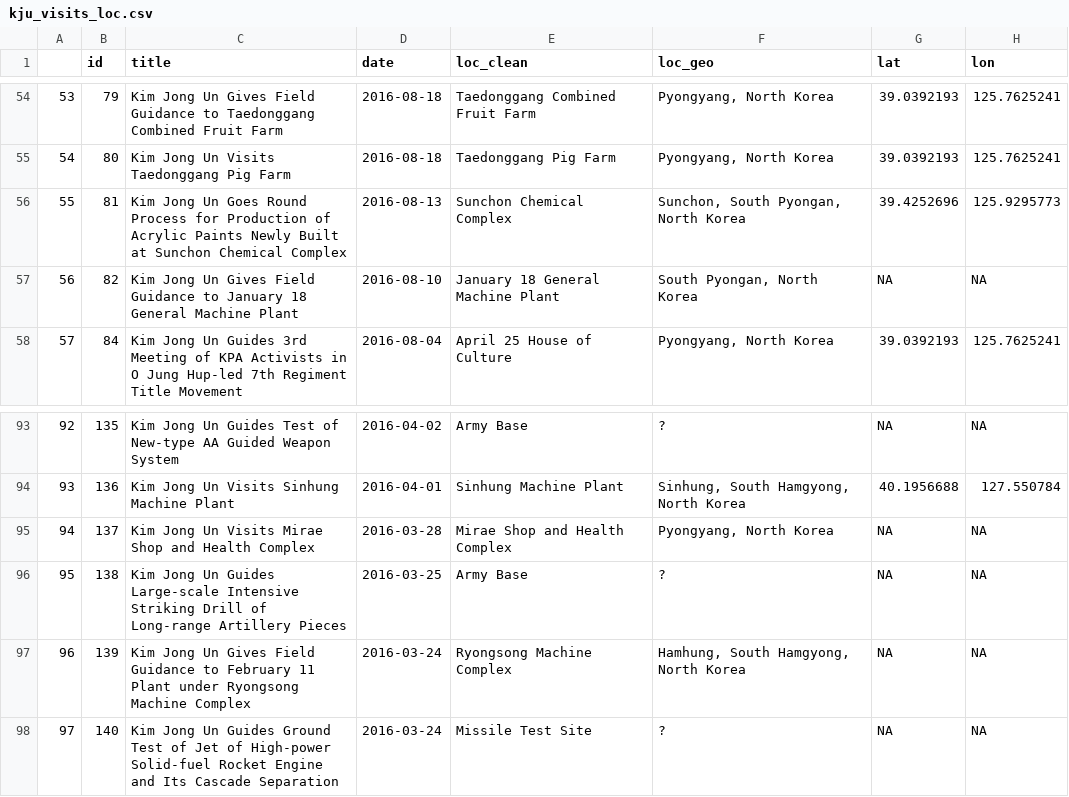
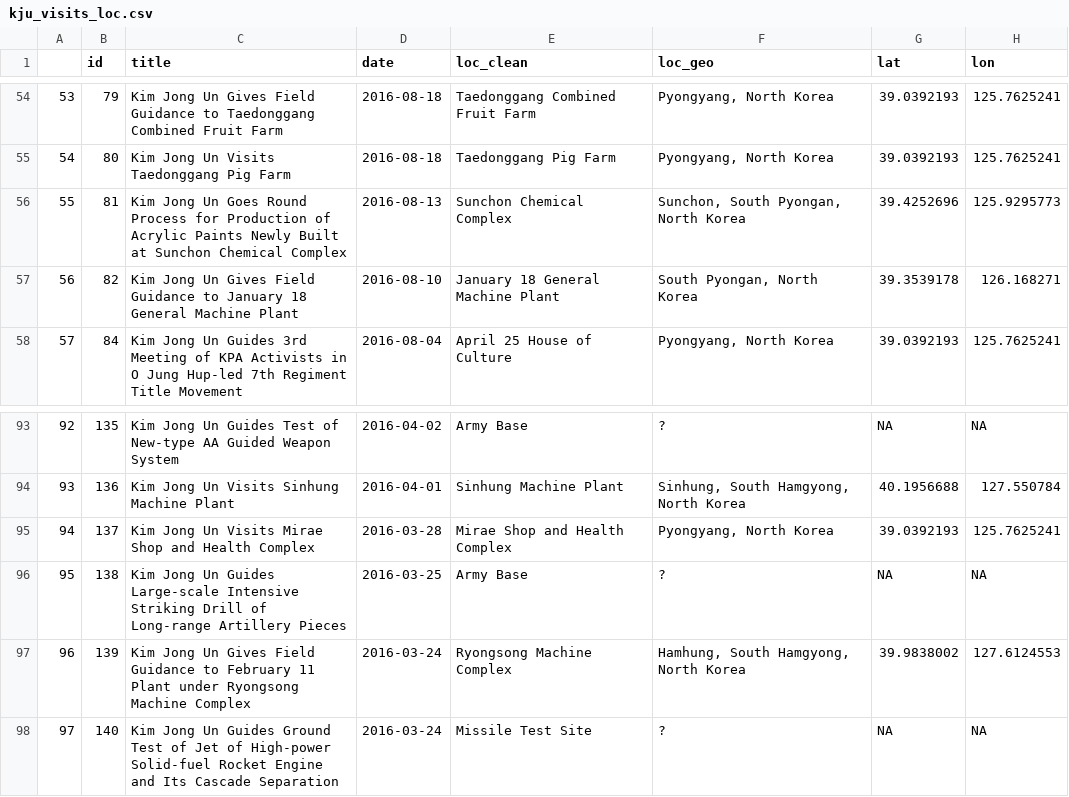
Before and after one commit to kimswchi/kju_visits, a CSV file: kju_visits/kju_visits_loc.csv, drawn as a sheet; only a part is shown, gaps mark what is left out; the diff covers the shown part only.

```diff
--- a/kju_visits/kju_visits_loc.csv
+++ b/kju_visits/kju_visits_loc.csv
@@ -57 +57 @@
-"56","82","Kim Jong Un Gives Field Guidance to January 18 General Machine Plant",2016-08-10,"January 18 General Machine Plant","South Pyongan, North Korea",NA,NA
+"56","82","Kim Jong Un Gives Field Guidance to January 18 General Machine Plant",2016-08-10,"January 18 General Machine Plant","South Pyongan, North Korea",39.3539178,126.168271
@@ -95,4 +95,4 @@
-"94","137","Kim Jong Un Visits Mirae Shop and Health Complex",2016-03-28,"Mirae Shop and Health Complex","Pyongyang, North Korea",NA,NA
+"94","137","Kim Jong Un Visits Mirae Shop and Health Complex",2016-03-28,"Mirae Shop and Health Complex","Pyongyang, North Korea",39.0392193,125.7625241
 "95","138","Kim Jong Un Guides Large-scale Intensive Striking Drill of Long-range Artillery Pieces",2016-03-25,"Army Base","?",NA,NA
-"96","139","Kim Jong Un Gives Field Guidance to February 11 Plant under Ryongsong Machine Complex",2016-03-24,"Ryongsong Machine Complex","Hamhung, South Hamgyong, North Korea",NA,NA
+"96","139","Kim Jong Un Gives Field Guidance to February 11 Plant under Ryongsong Machine Complex",2016-03-24,"Ryongsong Machine Complex","Hamhung, South Hamgyong, North Korea",39.9838002,127.6124553
 "97","140","Kim Jong Un Guides Ground Test of Jet of High-power Solid-fuel Rocket Engine and Its Cascade Separation",2016-03-24,"Missile Test Site","?",NA,NA
```
Also changed, not shown: 24 edited cells elsewhere in this file, kju_visits/kju_visits_links.csv, 5 other files.
